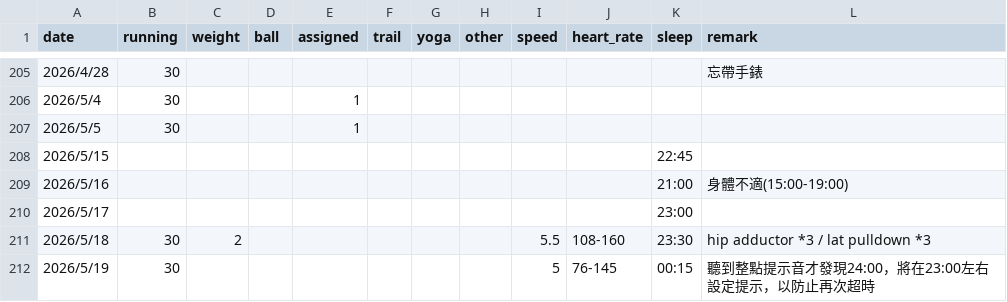
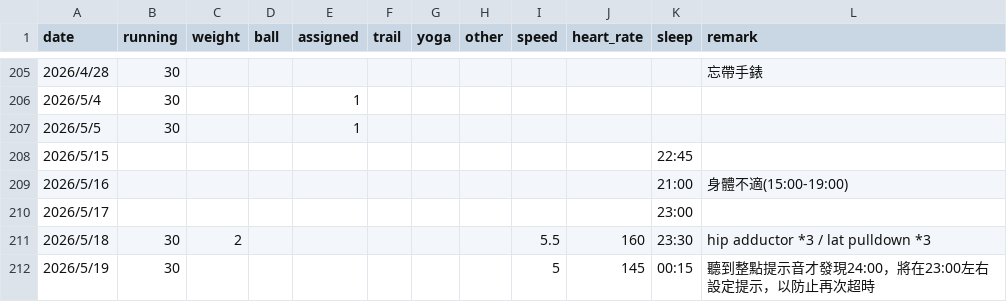
Before and after one commit to 3311231021/sport, a CSV file: sport.csv, drawn as a sheet; only a part is shown, gaps mark what is left out.

Commit message:
Update sport.csv

```diff
--- a/sport.csv
+++ b/sport.csv
@@ -210,3 +210,3 @@
 2026/5/17,,,,,,,,,,23:00,,
-2026/5/18,30,2,,,,,,5.5,108-160,23:30,hip adductor *3 / lat pulldown *3,
-2026/5/19,30,,,,,,,5,76-145,00:15,聽到整點提示音才發現24:00，將在23:00左右設定提示，以防止再次超時,
+2026/5/18,30,2,,,,,,5.5,160,23:30,hip adductor *3 / lat pulldown *3,
+2026/5/19,30,,,,,,,5,145,00:15,聽到整點提示音才發現24:00，將在23:00左右設定提示，以防止再次超時,
```
